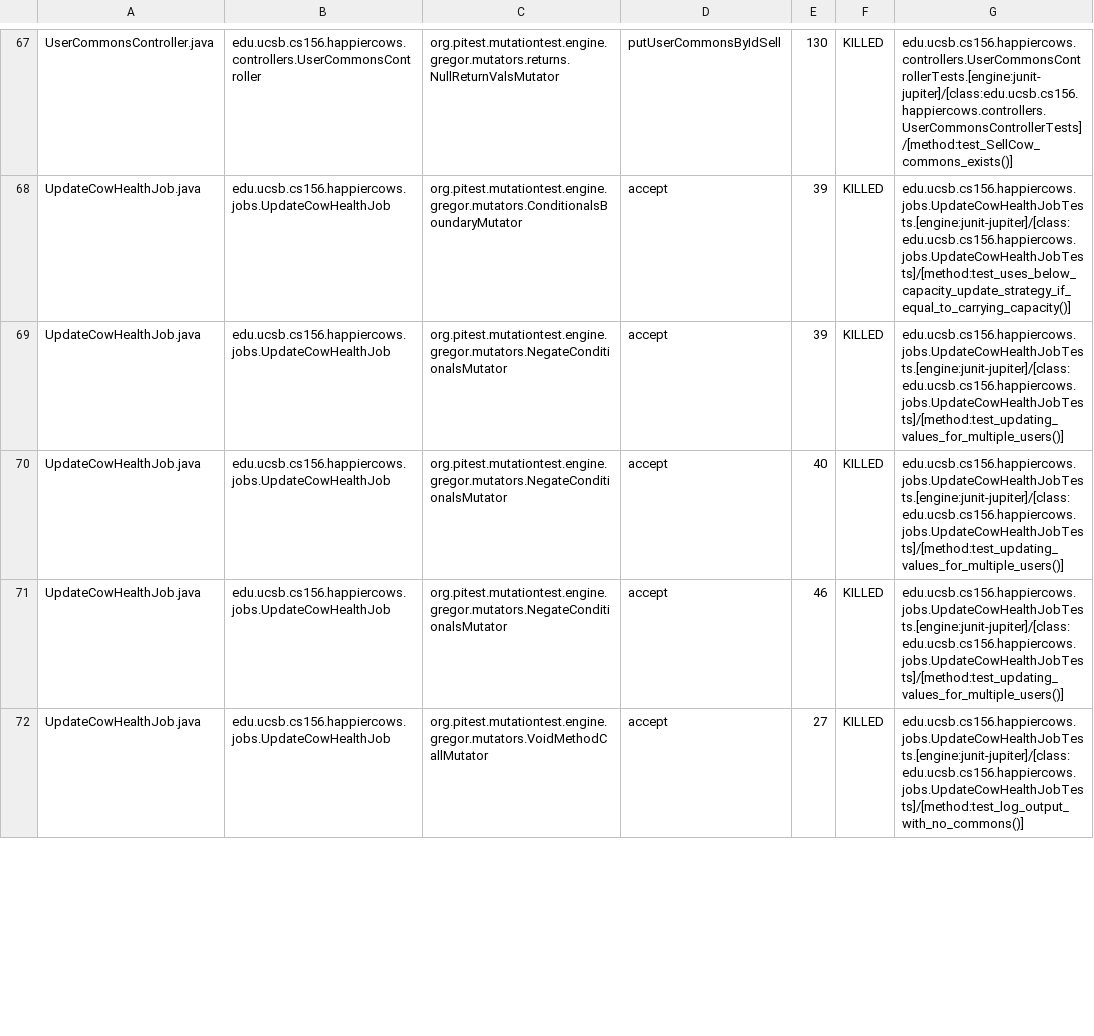
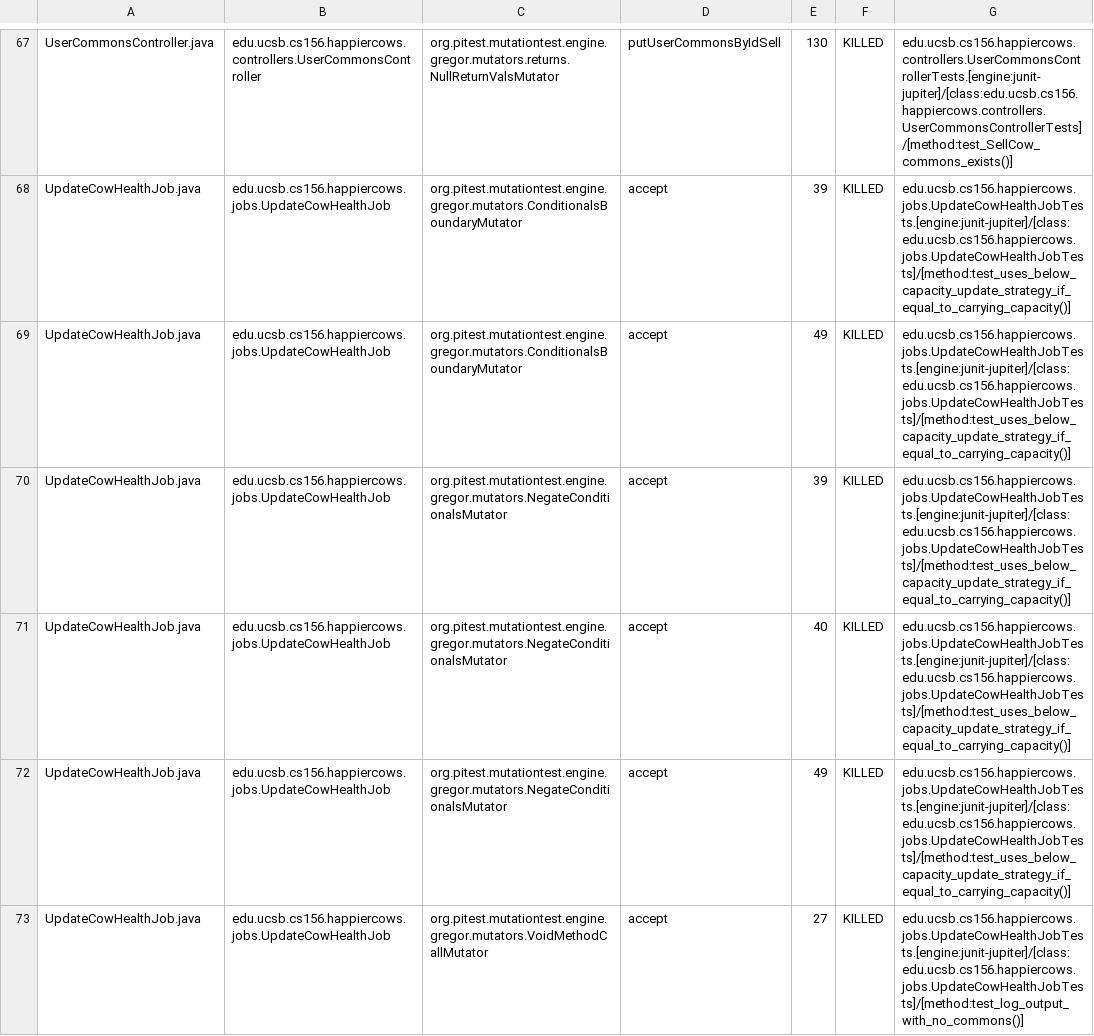
Before and after one commit to ucsb-cs156-s23/proj-happycows-s23-6pm-1, a CSV file: pitest/mutations.csv, drawn as a sheet; only a part is shown, gaps mark what is left out; the diff covers the shown part only.

Commit message:
Deploying to gh-pages from @ ucsb-cs156-s23/proj-happycows-s23-6pm-1@8a44c925eecae334f3ca72f46bd36db7048b090b 🚀

```diff
--- a/pitest/mutations.csv
+++ b/pitest/mutations.csv
@@ -68,5 +68,6 @@ UserCommonsController.java,edu.ucsb.cs156.happiercows.controllers.UserCommonsCon
 UpdateCowHealthJob.java,edu.ucsb.cs156.happiercows.jobs.UpdateCowHealthJob,org.pitest.mutationtest.engine.gregor.mutators.ConditionalsBoundaryMutator,accept,39,KILLED,edu.ucsb.cs156.happiercows.jobs.UpdateCowHealthJobTests.[engine:junit-jupiter]/[class:edu.ucsb.cs156.happiercows.jobs.UpdateCowHealthJobTests]/[method:test_uses_below_capacity_update_strategy_if_equal_to_carrying_capacity()]
-UpdateCowHealthJob.java,edu.ucsb.cs156.happiercows.jobs.UpdateCowHealthJob,org.pitest.mutationtest.engine.gregor.mutators.NegateConditionalsMutator,accept,39,KILLED,edu.ucsb.cs156.happiercows.jobs.UpdateCowHealthJobTests.[engine:junit-jupiter]/[class:edu.ucsb.cs156.happiercows.jobs.UpdateCowHealthJobTests]/[method:test_updating_values_for_multiple_users()]
-UpdateCowHealthJob.java,edu.ucsb.cs156.happiercows.jobs.UpdateCowHealthJob,org.pitest.mutationtest.engine.gregor.mutators.NegateConditionalsMutator,accept,40,KILLED,edu.ucsb.cs156.happiercows.jobs.UpdateCowHealthJobTests.[engine:junit-jupiter]/[class:edu.ucsb.cs156.happiercows.jobs.UpdateCowHealthJobTests]/[method:test_updating_values_for_multiple_users()]
-UpdateCowHealthJob.java,edu.ucsb.cs156.happiercows.jobs.UpdateCowHealthJob,org.pitest.mutationtest.engine.gregor.mutators.NegateConditionalsMutator,accept,46,KILLED,edu.ucsb.cs156.happiercows.jobs.UpdateCowHealthJobTests.[engine:junit-jupiter]/[class:edu.ucsb.cs156.happiercows.jobs.UpdateCowHealthJobTests]/[method:test_updating_values_for_multiple_users()]
+UpdateCowHealthJob.java,edu.ucsb.cs156.happiercows.jobs.UpdateCowHealthJob,org.pitest.mutationtest.engine.gregor.mutators.ConditionalsBoundaryMutator,accept,49,KILLED,edu.ucsb.cs156.happiercows.jobs.UpdateCowHealthJobTests.[engine:junit-jupiter]/[class:edu.ucsb.cs156.happiercows.jobs.UpdateCowHealthJobTests]/[method:test_uses_below_capacity_update_strategy_if_equal_to_carrying_capacity()]
+UpdateCowHealthJob.java,edu.ucsb.cs156.happiercows.jobs.UpdateCowHealthJob,org.pitest.mutationtest.engine.gregor.mutators.NegateConditionalsMutator,accept,39,KILLED,edu.ucsb.cs156.happiercows.jobs.UpdateCowHealthJobTests.[engine:junit-jupiter]/[class:edu.ucsb.cs156.happiercows.jobs.UpdateCowHealthJobTests]/[method:test_uses_below_capacity_update_strategy_if_equal_to_carrying_capacity()]
+UpdateCowHealthJob.java,edu.ucsb.cs156.happiercows.jobs.UpdateCowHealthJob,org.pitest.mutationtest.engine.gregor.mutators.NegateConditionalsMutator,accept,40,KILLED,edu.ucsb.cs156.happiercows.jobs.UpdateCowHealthJobTests.[engine:junit-jupiter]/[class:edu.ucsb.cs156.happiercows.jobs.UpdateCowHealthJobTests]/[method:test_uses_below_capacity_update_strategy_if_equal_to_carrying_capacity()]
+UpdateCowHealthJob.java,edu.ucsb.cs156.happiercows.jobs.UpdateCowHealthJob,org.pitest.mutationtest.engine.gregor.mutators.NegateConditionalsMutator,accept,49,KILLED,edu.ucsb.cs156.happiercows.jobs.UpdateCowHealthJobTests.[engine:junit-jupiter]/[class:edu.ucsb.cs156.happiercows.jobs.UpdateCowHealthJobTests]/[method:test_uses_below_capacity_update_strategy_if_equal_to_carrying_capacity()]
 UpdateCowHealthJob.java,edu.ucsb.cs156.happiercows.jobs.UpdateCowHealthJob,org.pitest.mutationtest.engine.gregor.mutators.VoidMethodCallMutator,accept,27,KILLED,edu.ucsb.cs156.happiercows.jobs.UpdateCowHealthJobTests.[engine:junit-jupiter]/[class:edu.ucsb.cs156.happiercows.jobs.UpdateCowHealthJobTests]/[method:test_log_output_with_no_commons()]
```
Also changed, not shown: 2 removed rows and 39 edited cells elsewhere in this file, 25 other files.
